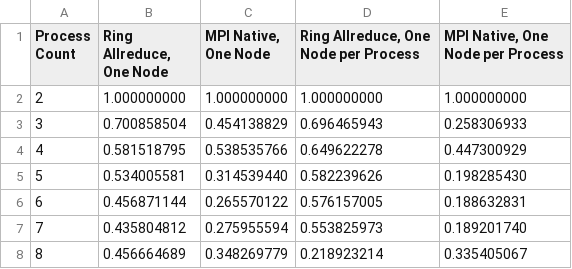
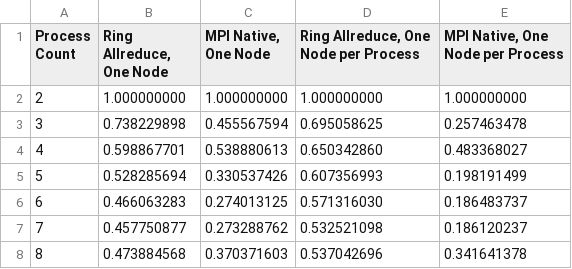
Before and after one commit to almasria/HPC_SS26, a CSV file: 05/solution/02/results_53_speedup.csv, drawn as a sheet.

Commit message:
Solution to exercise 5

```diff
--- a/05/solution/02/results_53_speedup.csv
+++ b/05/solution/02/results_53_speedup.csv
@@ -2,7 +2,7 @@ Process Count,"Ring Allreduce, One Node","MPI Native, One Node","Ring Allreduce,
 2,1.000000000,1.000000000,1.000000000,1.000000000
-3,0.700858504,0.454138829,0.696465943,0.258306933
-4,0.581518795,0.538535766,0.649622278,0.447300929
-5,0.534005581,0.314539440,0.582239626,0.198285430
-6,0.456871144,0.265570122,0.576157005,0.188632831
-7,0.435804812,0.275955594,0.553825973,0.189201740
-8,0.456664689,0.348269779,0.218923214,0.335405067
+3,0.738229898,0.455567594,0.695058625,0.257463478
+4,0.598867701,0.538880613,0.650342860,0.483368027
+5,0.528285694,0.330537426,0.607356993,0.198191499
+6,0.466063283,0.274013125,0.571316030,0.186483737
+7,0.457750877,0.273288762,0.532521098,0.186120237
+8,0.473884568,0.370371603,0.537042696,0.341641378
```
Also changed, not shown: 05/solution/02/results_53_time.csv, 15 other files.
